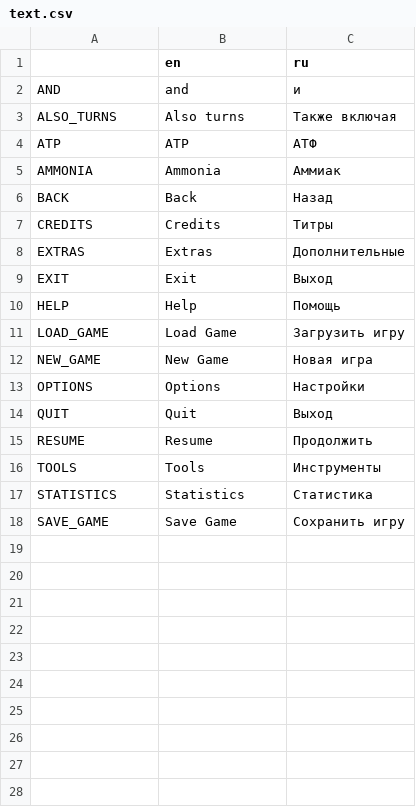
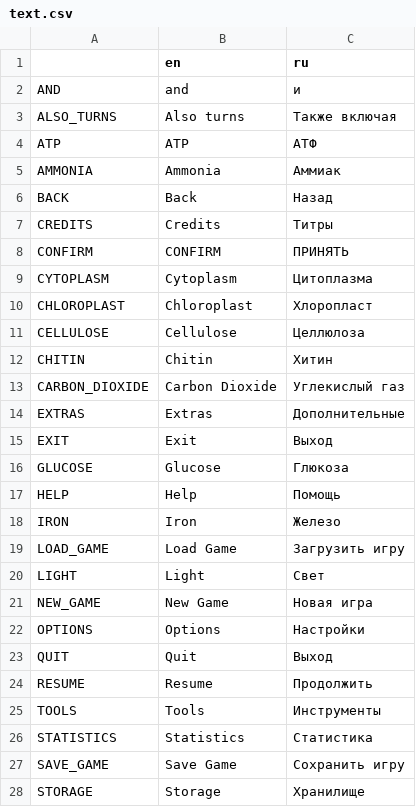
Before and after one commit to Hima-source/Thrive, a CSV file: assets/locales/text.csv, drawn as a sheet; the diff names each change by its address in the sheet, - before the commit and + after, or states it on an @@ line.

```diff
--- a/assets/locales/text.csv
+++ b/assets/locales/text.csv
+row 8: CONFIRM | CONFIRM | ПРИНЯТЬ
+row 9: CYTOPLASM | Cytoplasm | Цитоплазма
+row 10: CHLOROPLAST | Chloroplast | Хлоропласт
+row 11: CELLULOSE | Cellulose | Целлюлоза
+row 12: CHITIN | Chitin | Хитин
+row 13: CARBON_DIOXIDE | Carbon Dioxide | Углекислый газ
+row 16: GLUCOSE | Glucose | Глюкоза
+row 18: IRON | Iron | Железо
+row 20: LIGHT | Light | Свет
+row 28: STORAGE | Storage | Хранилище
```
Also changed, not shown: 1 other file.
